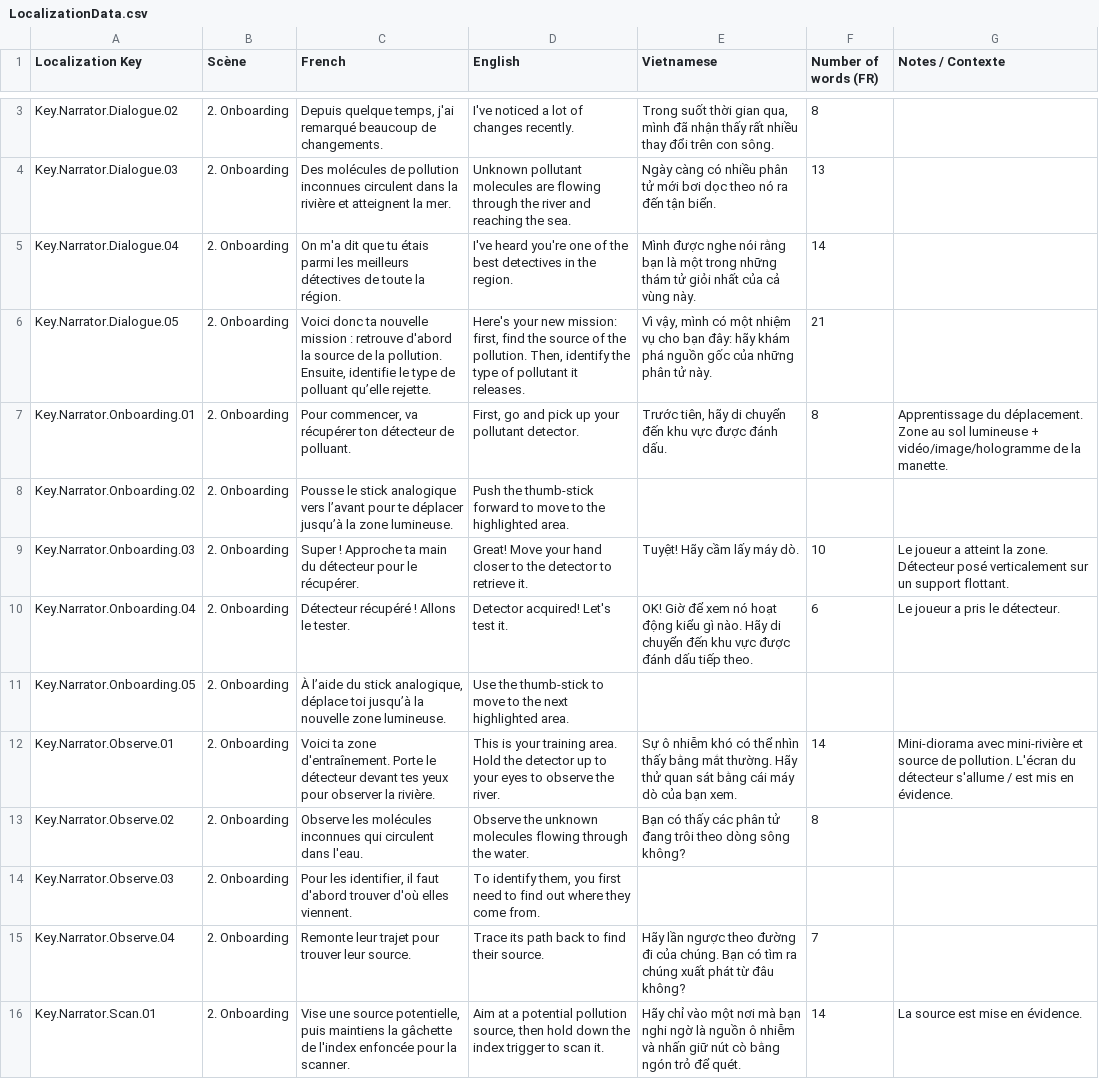
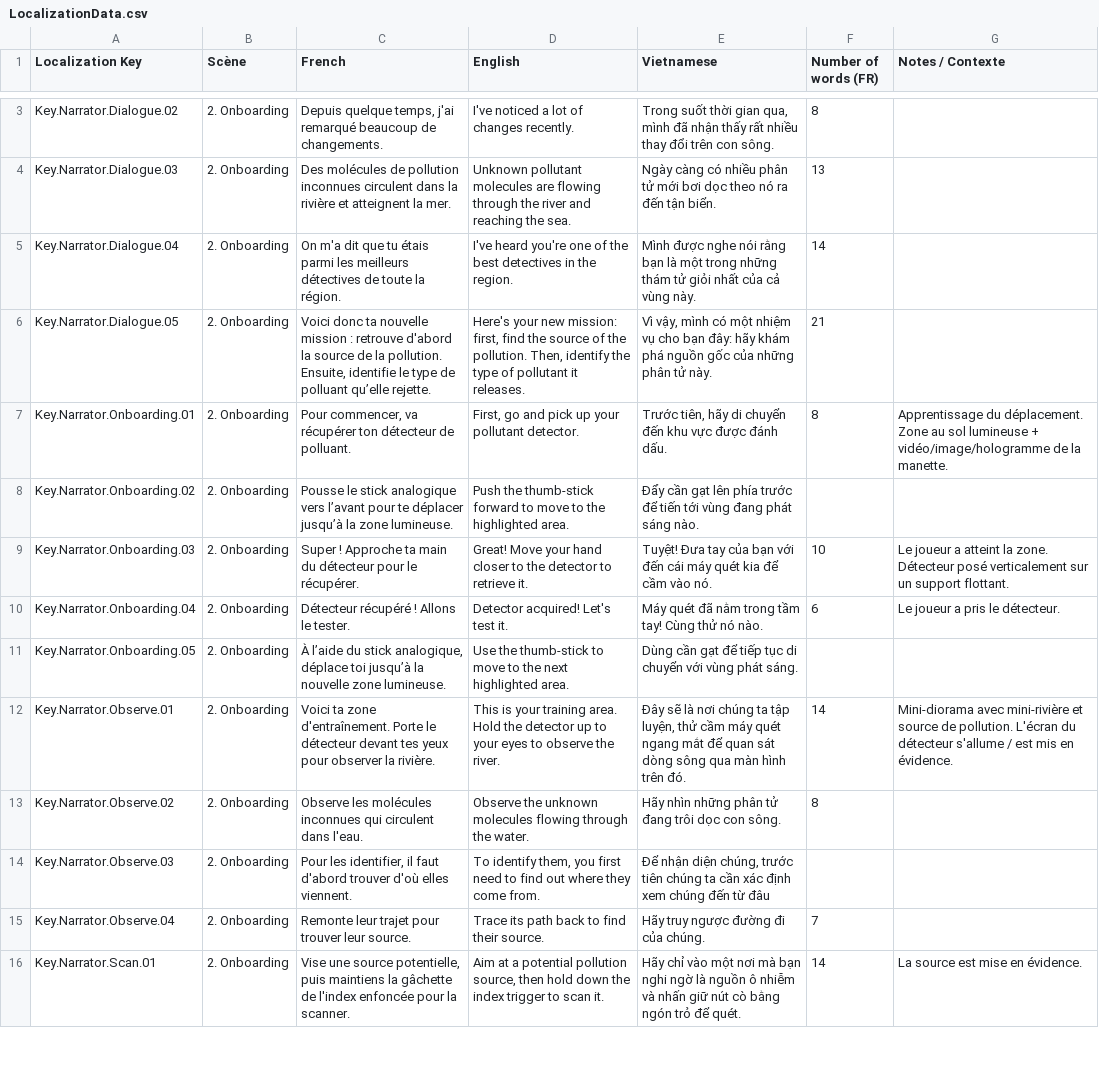
Before and after one commit to ACROSS-Lab/EVEIL.Plus, a CSV file: Assets/Resources/Localization/LocalizationData.csv, drawn as a sheet; only a part is shown, gaps mark what is left out; the diff covers the shown part only.

```diff
--- a/Assets/Resources/Localization/LocalizationData.csv
+++ b/Assets/Resources/Localization/LocalizationData.csv
@@ -7,11 +7,10 @@ Key.Narrator.Dialogue.05,2. Onboarding,"Voici donc ta nouvelle mission : retrouv
 Key.Narrator.Onboarding.01,2. Onboarding,"Pour commencer, va récupérer ton détecteur de polluant.","First, go and pick up your pollutant detector.","Trước tiên, hãy di chuyển đến khu vực được đánh dấu.",8,Apprentissage du déplacement. Zone au sol lumineuse + vidéo/image/hologramme de la manette.
-Key.Narrator.Onboarding.02,2. Onboarding,Pousse le stick analogique vers l’avant pour te déplacer jusqu’à la zone lumineuse.,Push the thumb-stick forward to move to the highlighted area.,,,
-Key.Narrator.Onboarding.03,2. Onboarding,Super ! Approche ta main du détecteur pour le récupérer.,Great! Move your hand closer to the detector to retrieve it.,Tuyệt! Hãy cầm lấy máy dò.,10,Le joueur a atteint la zone. Détecteur posé verticalement sur un support flottant.
-Key.Narrator.Onboarding.04,2. Onboarding,Détecteur récupéré ! Allons le tester.,Detector acquired! Let's test it.,OK! Giờ để xem nó hoạt động kiểu gì nào. Hãy di chuyển đến khu vực được đánh dấu tiếp theo.,6,Le joueur a pris le détecteur.
-Key.Narrator.Onboarding.05,2. Onboarding,"À l’aide du stick analogique, déplace toi jusqu’à la nouvelle zone lumineuse.",Use the thumb-stick to move to the next highlighted area.,,,
-Key.Narrator.Observe.01,2. Onboarding,Voici ta zone d'entraînement. Porte le détecteur devant tes yeux pour observer la rivière.,This is your training area. Hold the detector up to your eyes to observe the river.,Sự ô nhiễm khó có thể nhìn thấy bằng mắt thường. Hãy thử quan sát bằng cái máy dò của bạn xem.,14,Mini-diorama avec mini-rivière et source de pollution. L'écran du détecteur s'allume / est mis en évidence.
-Key.Narrator.Observe.02,2. Onboarding,Observe les molécules inconnues qui circulent dans l'eau.,Observe the unknown molecules flowing through the water.,Bạn có thấy các phân tử đang trôi theo dòng sông không?,8,
-"Key.Narrator.Observe.03
-",2. Onboarding,"Pour les identifier, il faut d'abord trouver d'où elles viennent.","To identify them, you first need to find out where they come from.",,,
-Key.Narrator.Observe.04,2. Onboarding,Remonte leur trajet pour trouver leur source.,Trace its path back to find their source.,Hãy lần ngược theo đường đi của chúng. Bạn có tìm ra chúng xuất phát từ đâu không?,7,
+Key.Narrator.Onboarding.02,2. Onboarding,Pousse le stick analogique vers l’avant pour te déplacer jusqu’à la zone lumineuse.,Push the thumb-stick forward to move to the highlighted area.,Đẩy cần gạt lên phía trước để tiến tới vùng đang phát sáng nào.,,
+Key.Narrator.Onboarding.03,2. Onboarding,Super ! Approche ta main du détecteur pour le récupérer.,Great! Move your hand closer to the detector to retrieve it.,Tuyệt! Đưa tay của bạn với đến cái máy quét kia để cầm vào nó.,10,Le joueur a atteint la zone. Détecteur posé verticalement sur un support flottant.
+Key.Narrator.Onboarding.04,2. Onboarding,Détecteur récupéré ! Allons le tester.,Detector acquired! Let's test it.,Máy quét đã nằm trong tầm tay! Cùng thử nó nào.,6,Le joueur a pris le détecteur.
+Key.Narrator.Onboarding.05,2. Onboarding,"À l’aide du stick analogique, déplace toi jusqu’à la nouvelle zone lumineuse.",Use the thumb-stick to move to the next highlighted area.,Dùng cần gạt để tiếp tục di chuyển với vùng phát sáng.,,
+Key.Narrator.Observe.01,2. Onboarding,Voici ta zone d'entraînement. Porte le détecteur devant tes yeux pour observer la rivière.,This is your training area. Hold the detector up to your eyes to observe the river.,"Đây sẽ là nơi chúng ta tập luyện, thử cầm máy quét ngang mắt để quan sát dòng sông qua màn hình trên đó.",14,Mini-diorama avec mini-rivière et source de pollution. L'écran du détecteur s'allume / est mis en évidence.
+Key.Narrator.Observe.02,2. Onboarding,Observe les molécules inconnues qui circulent dans l'eau.,Observe the unknown molecules flowing through the water.,Hãy nhìn những phân tử đang trôi dọc con sông.,8,
+Key.Narrator.Observe.03,2. Onboarding,"Pour les identifier, il faut d'abord trouver d'où elles viennent.","To identify them, you first need to find out where they come from.","Để nhận diện chúng, trước tiên chúng ta cần xác định xem chúng đến từ đâu",,
+Key.Narrator.Observe.04,2. Onboarding,Remonte leur trajet pour trouver leur source.,Trace its path back to find their source.,Hãy truy ngược đường đi của chúng.,7,
 Key.Narrator.Scan.01,2. Onboarding,"Vise une source potentielle, puis maintiens la gâchette de l'index enfoncée pour la scanner.","Aim at a potential pollution source, then hold down the index trigger to scan it.",Hãy chỉ vào một nơi mà bạn nghi ngờ là nguồn ô nhiễm và nhấn giữ nút cò bằng ngón trỏ để quét.,14,La source est mise en évidence.
```
Also changed, not shown: 4 added rows and 55 edited cells elsewhere in this file, 2 other files.
